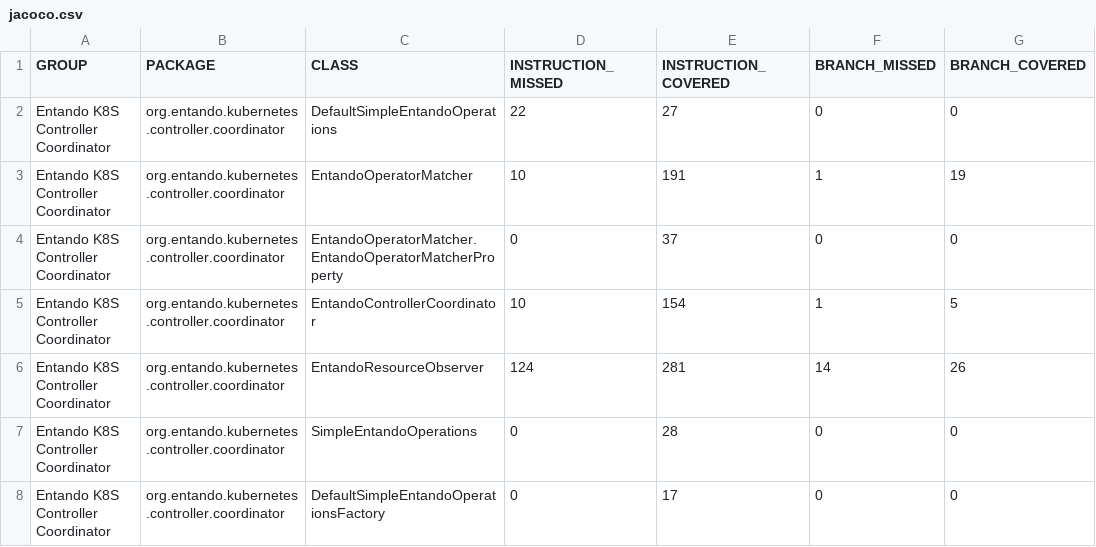
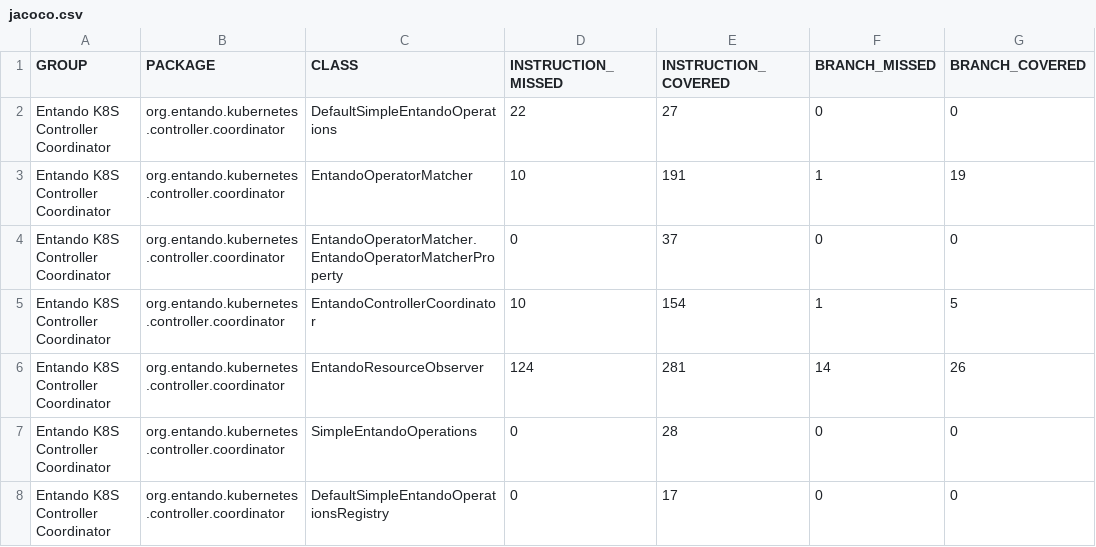
Before and after one commit to entando-k8s/devops-results-2021-02-18, a CSV file: entando-k8s-controller-coordinator/PR-66/jacoco/jacoco.csv, drawn as a sheet; only a part is shown; the diff names each change by its address in the sheet, - before the commit and + after, or states it on an @@ line.

Commit message:
Publishing files for path entando-k8s-controller-coordinator/PR-66

```diff
--- a/entando-k8s-controller-coordinator/PR-66/jacoco/jacoco.csv
+++ b/entando-k8s-controller-coordinator/PR-66/jacoco/jacoco.csv
-C8 (CLASS): DefaultSimpleEntandoOperationsFactory
+C8 (CLASS): DefaultSimpleEntandoOperationsRegistry
```
Also changed, not shown: 21 other files.
